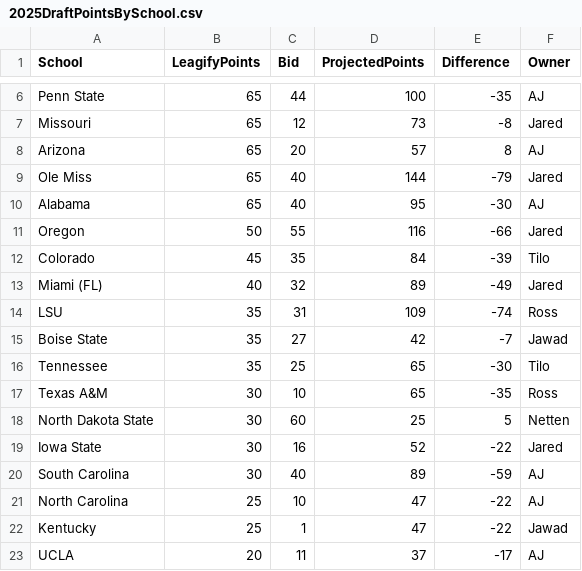
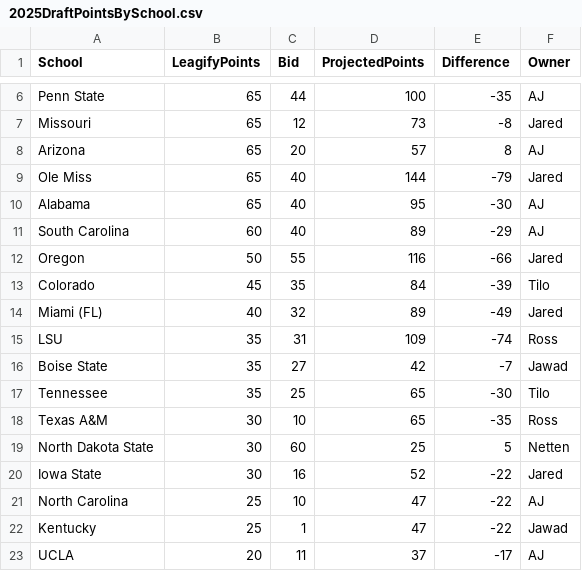
Before and after one commit to zo0o0ot/draft-scorer-nfl, a CSV file: leagify-result-stats/2025/2025DraftPointsBySchool.csv, drawn as a sheet; only a part is shown, gaps mark what is left out; removed rows and columns are numbered as before the commit, all else as after; the diff names each change by its address in the sheet, - before the commit and + after, or states it on an @@ line.

```diff
--- a/leagify-result-stats/2025/2025DraftPointsBySchool.csv
+++ b/leagify-result-stats/2025/2025DraftPointsBySchool.csv
+row 11: South Carolina | 60 | 40 | 89 | -29 | AJ
-row 20: South Carolina | 30 | 40 | 89 | -59 | AJ
```
Also changed, not shown: leagify-result-stats/2025/2025LeagifySchoolStats.csv, 3 other files.
